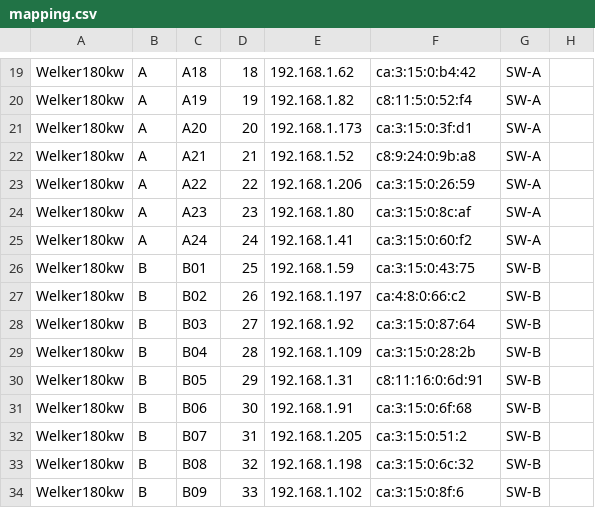
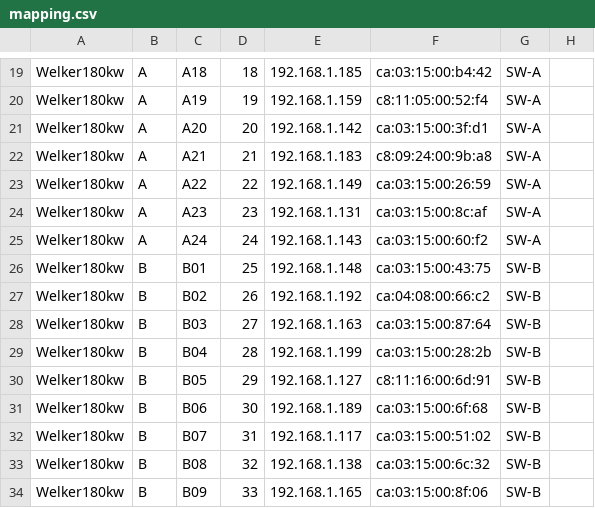
Before and after one commit to Dozr13/beeman.ops, a CSV file: packages/ops-data/huts/Welker180kw/mapping.csv, drawn as a sheet; only a part is shown, gaps mark what is left out; the diff covers the shown part only; the diff names each change by its address in the sheet, - before the commit and + after, or states it on an @@ line.

```diff
--- a/packages/ops-data/huts/Welker180kw/mapping.csv
+++ b/packages/ops-data/huts/Welker180kw/mapping.csv
-E19: 192.168.1.62
+E19: 192.168.1.185
-F19: ca:3:15:0:b4:42
+F19: ca:03:15:00:b4:42
-E20: 192.168.1.82
+E20: 192.168.1.159
-F20: c8:11:5:0:52:f4
+F20: c8:11:05:00:52:f4
-E21: 192.168.1.173
+E21: 192.168.1.142
-F21: ca:3:15:0:3f:d1
+F21: ca:03:15:00:3f:d1
-E22: 192.168.1.52
+E22: 192.168.1.183
-F22: c8:9:24:0:9b:a8
+F22: c8:09:24:00:9b:a8
-E23: 192.168.1.206
+E23: 192.168.1.149
-F23: ca:3:15:0:26:59
+F23: ca:03:15:00:26:59
-E24: 192.168.1.80
+E24: 192.168.1.131
-F24: ca:3:15:0:8c:af
+F24: ca:03:15:00:8c:af
-E25: 192.168.1.41
+E25: 192.168.1.143
-F25: ca:3:15:0:60:f2
+F25: ca:03:15:00:60:f2
-E26: 192.168.1.59
+E26: 192.168.1.148
-F26: ca:3:15:0:43:75
+F26: ca:03:15:00:43:75
-E27: 192.168.1.197
+E27: 192.168.1.192
-F27: ca:4:8:0:66:c2
+F27: ca:04:08:00:66:c2
-E28: 192.168.1.92
+E28: 192.168.1.163
-F28: ca:3:15:0:87:64
+F28: ca:03:15:00:87:64
-E29: 192.168.1.109
+E29: 192.168.1.199
-F29: ca:3:15:0:28:2b
+F29: ca:03:15:00:28:2b
-E30: 192.168.1.31
+E30: 192.168.1.127
-F30: c8:11:16:0:6d:91
+F30: c8:11:16:00:6d:91
-E31: 192.168.1.91
+E31: 192.168.1.189
-F31: ca:3:15:0:6f:68
+F31: ca:03:15:00:6f:68
-E32: 192.168.1.205
+E32: 192.168.1.117
-F32: ca:3:15:0:51:2
+F32: ca:03:15:00:51:02
-E33: 192.168.1.198
+E33: 192.168.1.138
-F33: ca:3:15:0:6c:32
+F33: ca:03:15:00:6c:32
-E34: 192.168.1.102
+E34: 192.168.1.165
-F34: ca:3:15:0:8f:6
+F34: ca:03:15:00:8f:06
```
Also changed, not shown: 62 edited cells elsewhere in this file, 10 other files.
